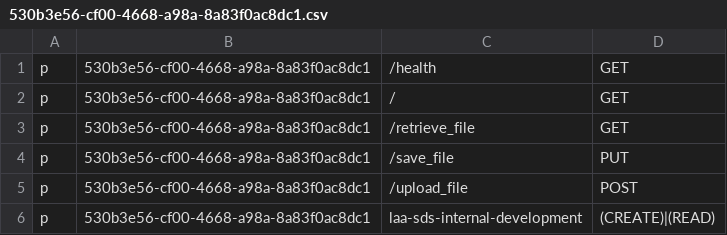
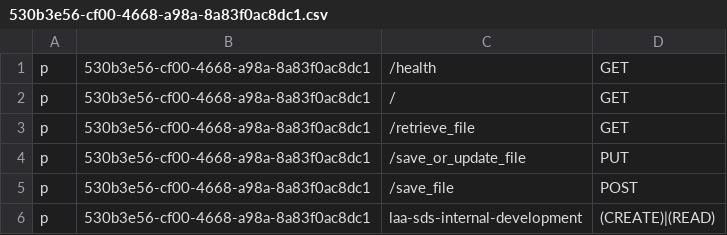
Before and after one commit to ministryofjustice/laa-secure-document-storage-api, a CSV file: clientconfigs/laa-sds/laa-sds-client-dev/530b3e56-cf00-4668-a98a-8a83f0ac8dc1.csv, drawn as a sheet.

```diff
--- a/clientconfigs/laa-sds/laa-sds-client-dev/530b3e56-cf00-4668-a98a-8a83f0ac8dc1.csv
+++ b/clientconfigs/laa-sds/laa-sds-client-dev/530b3e56-cf00-4668-a98a-8a83f0ac8dc1.csv
@@ -3,4 +3,4 @@ p, 530b3e56-cf00-4668-a98a-8a83f0ac8dc1, /, GET
 p, 530b3e56-cf00-4668-a98a-8a83f0ac8dc1, /retrieve_file, GET
-p, 530b3e56-cf00-4668-a98a-8a83f0ac8dc1, /save_file, PUT
-p, 530b3e56-cf00-4668-a98a-8a83f0ac8dc1, /upload_file, POST
+p, 530b3e56-cf00-4668-a98a-8a83f0ac8dc1, /save_or_update_file, PUT
+p, 530b3e56-cf00-4668-a98a-8a83f0ac8dc1, /save_file, POST
 p, 530b3e56-cf00-4668-a98a-8a83f0ac8dc1, laa-sds-internal-development, (CREATE)|(READ)
```
Also changed, not shown: authz/any_authenticated_access.csv, clientconfigs/laa-sds/laa-sds-client-local/6e664670-3d35-4b40-ad86-273822b7edf3.csv, 16 other files.
